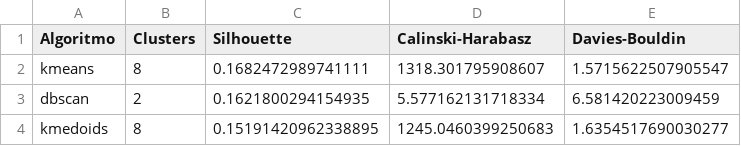
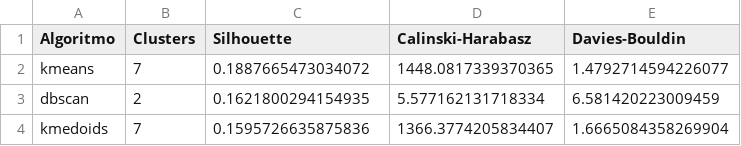
Before and after one commit to theduardomaciel/cc-ml, a CSV file: 07_UnsupervisedLearning2/results_with_outlier_removal/clustering_results.csv, drawn as a sheet.

```diff
--- a/07_UnsupervisedLearning2/results_with_outlier_removal/clustering_results.csv
+++ b/07_UnsupervisedLearning2/results_with_outlier_removal/clustering_results.csv
@@ -1,4 +1,4 @@
 Algoritmo,Clusters,Silhouette,Calinski-Harabasz,Davies-Bouldin
-kmeans,8,0.1682472989741111,1318.301795908607,1.5715622507905547
+kmeans,7,0.1887665473034072,1448.0817339370365,1.4792714594226077
 dbscan,2,0.1621800294154935,5.577162131718334,6.581420223009459
-kmedoids,8,0.15191420962338895,1245.0460399250683,1.6354517690030277
+kmedoids,7,0.1595726635875836,1366.3774205834407,1.6665084358269904
```
Also changed, not shown: 07_UnsupervisedLearning2/results_without_outlier_removal/clustering_results.csv, 11 other files.
